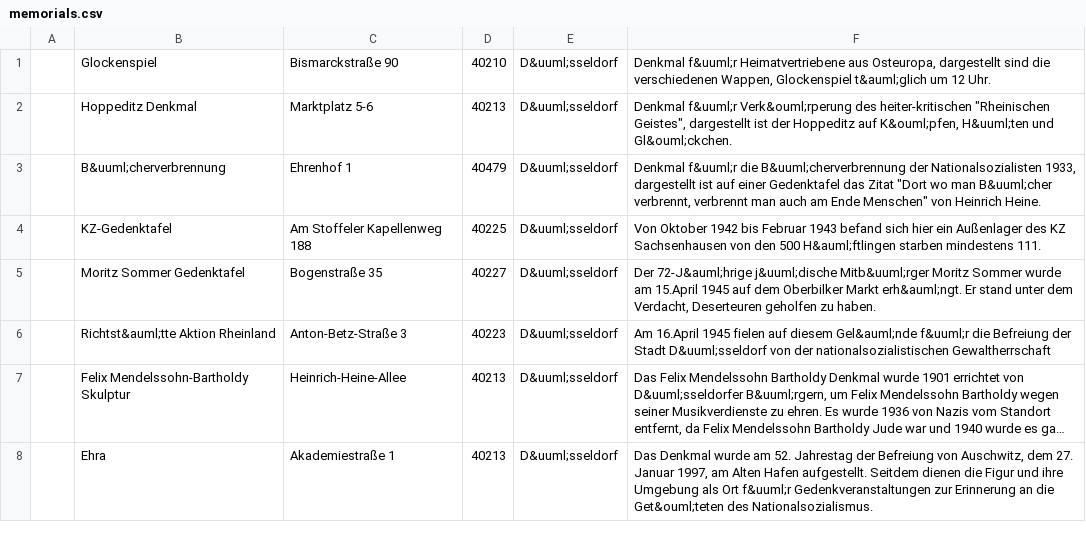
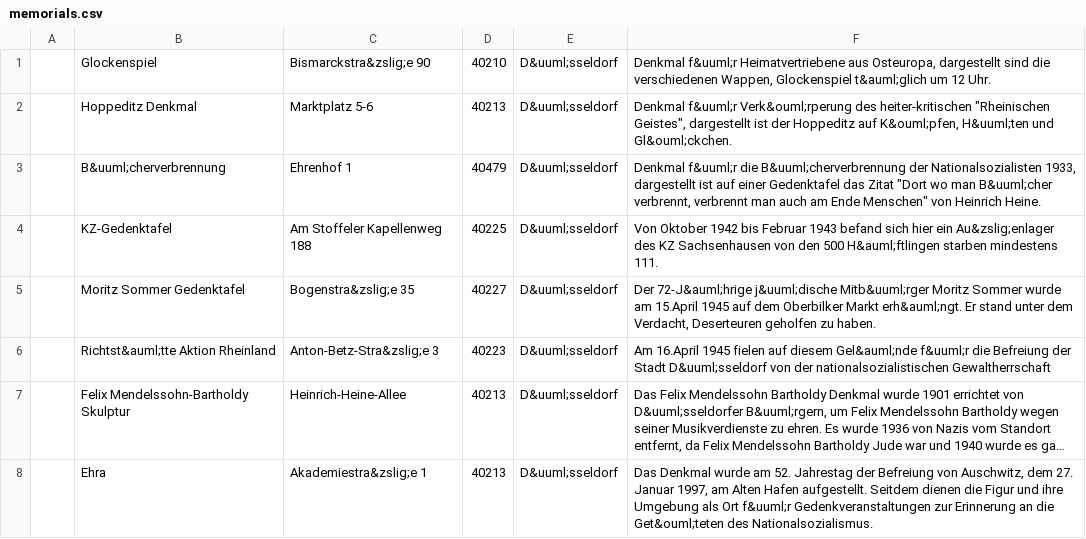
Before and after one commit to Xumanta/memorials, a CSV file: sql/raw_data/memorials.csv, drawn as a sheet; long unchanged cells end in …; the diff names each change by its address in the sheet, - before the commit and + after, or states it on an @@ line.

Commit message:
* Fixes in Index * Fixes in SQL Data (Raw and SQL Query)

```diff
--- a/sql/raw_data/memorials.csv
+++ b/sql/raw_data/memorials.csv
-C1: Bismarckstraße 90
+C1: Bismarckstra&zslig;e 90
-F4: …hier ein Außenlager des KZ…
+F4: …hier ein Au&zslig;enlager des KZ…
-C5: Bogenstraße 35
+C5: Bogenstra&zslig;e 35
-C6: Anton-Betz-Straße 3
+C6: Anton-Betz-Stra&zslig;e 3
-C8: Akademiestraße 1
+C8: Akademiestra&zslig;e 1
```
Also changed, not shown: 3 other files.
